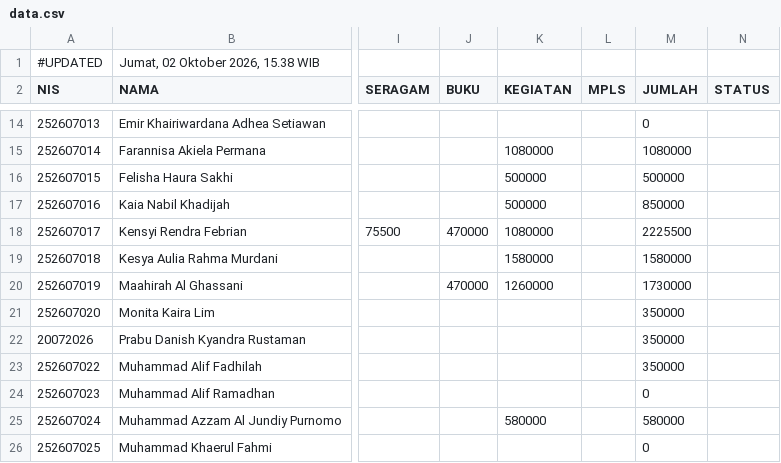
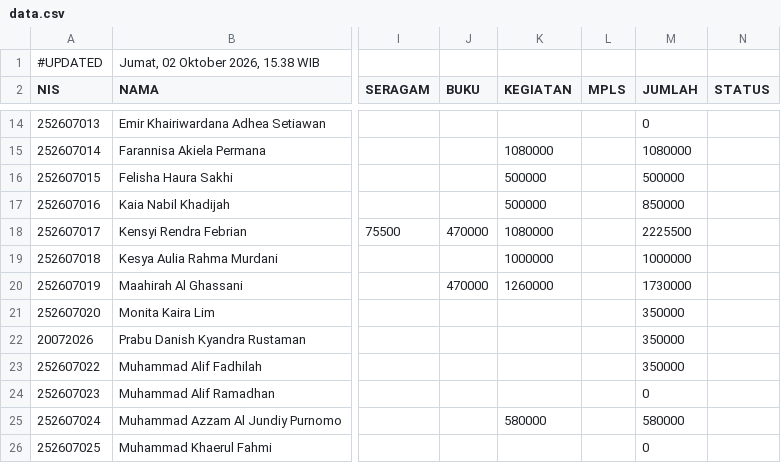
Before and after one commit to yayasanambadar/info-keuangan, a CSV file: data.csv, drawn as a sheet; only a part is shown, gaps mark what is left out; the diff names each change by its address in the sheet, - before the commit and + after, or states it on an @@ line.

Commit message:
Update data tagihan siswa — 2/10/2026, 15.38.48

```diff
--- a/data.csv
+++ b/data.csv
-K19 (KEGIATAN): 1580000
+K19 (KEGIATAN): 1000000
-M19 (JUMLAH): 1580000
+M19 (JUMLAH): 1000000
```
